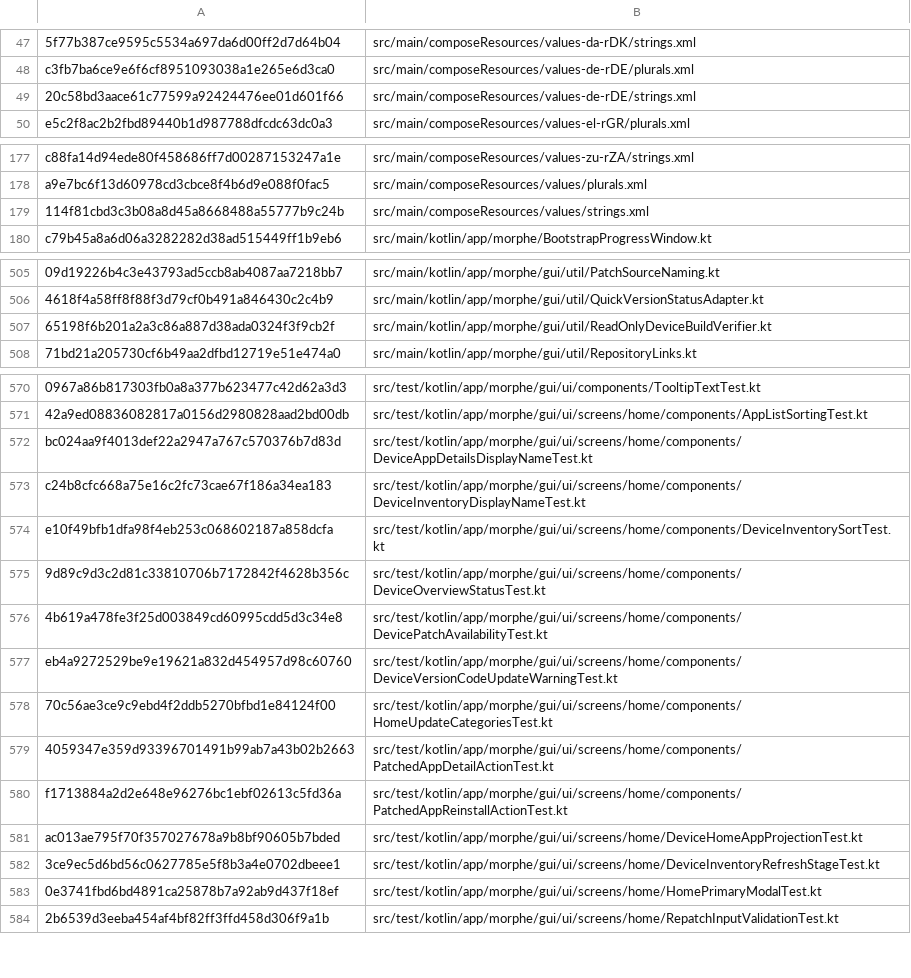
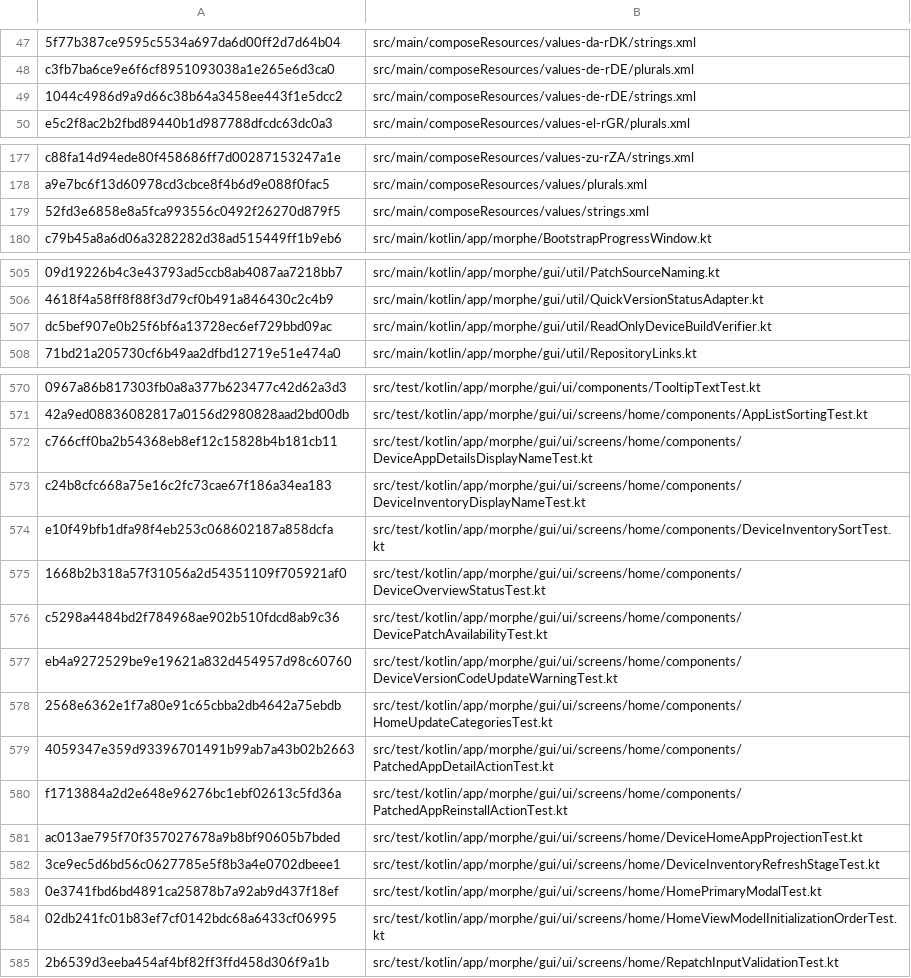
Before and after one commit to lxsdd/morphe-desktop-public, a TSV file: tools/public_beta_source_manifest.tsv, drawn as a sheet; only a part is shown, gaps mark what is left out; the diff covers the shown part only; the diff names each change by its address in the sheet, - before the commit and + after, or states it on an @@ line.

Commit message:
release(beta): Morphe Desktop Custom 2.1.1-beta.4
Release current audited 2.1.1-beta.4 source. Public SHA-pinned 625-file source manifest, Windows/macOS/Linux native tests and JAR integrity qualified on PR SHA 1f53f13e1734003a64b1f6263ad5958e580aefce (Actions runs 43657246327 and 43658039281). The separate release workflow verifies the exact new main SHA, builds the candidate once and checks public asset readback before retiring beta.3.

```diff
--- a/tools/public_beta_source_manifest.tsv
+++ b/tools/public_beta_source_manifest.tsv
-A49: 20c58bd3aace61c77599a92424476ee01d601f66
+A49: 1044c4986d9a9d66c38b64a3458ee443f1e5dcc2
-A179: 114f81cbd3c3b08a8d45a8668488a55777b9c24b
+A179: 52fd3e6858e8a5fca993556c0492f26270d879f5
-A507: 65198f6b201a2a3c86a887d38ada0324f3f9cb2f
+A507: dc5bef907e0b25f6bf6a13728ec6ef729bbd09ac
-A572: bc024aa9f4013def22a2947a767c570376b7d83d
+A572: c766cff0ba2b54368eb8ef12c15828b4b181cb11
-A575: 9d89c9d3c2d81c33810706b7172842f4628b356c
+A575: 1668b2b318a57f31056a2d54351109f705921af0
-A576: 4b619a478fe3f25d003849cd60995cdd5d3c34e8
+A576: c5298a4484bd2f784968ae902b510fdcd8ab9c36
-A578: 70c56ae3ce9c9ebd4f2ddb5270bfbd1e84124f00
+A578: 2568e6362e1f7a80e91c65cbba2db4642a75ebdb
+row 584: 02db241fc01b83ef7cf0142bdc68a6433cf06995 | src/test/kotlin/app/morphe/gui/ui/screens/home/HomeViewModelInitializationOrderTest.kt
```
Also changed, not shown: 12 edited cells elsewhere in this file, 24 other files.
